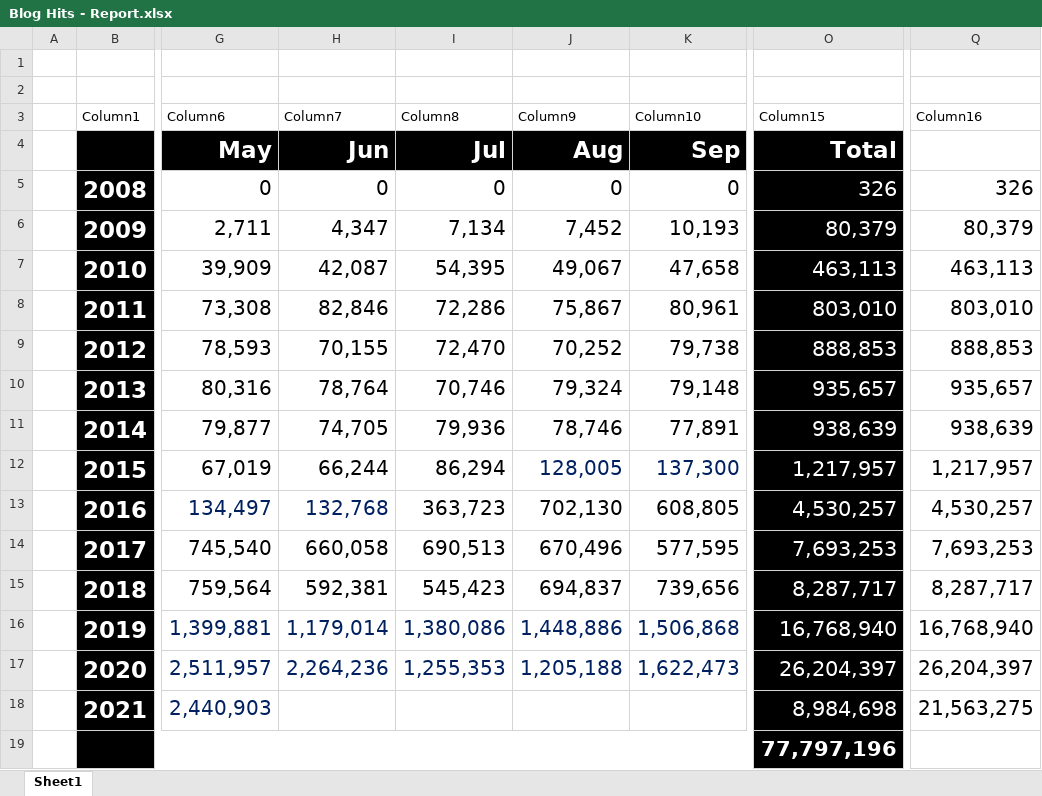
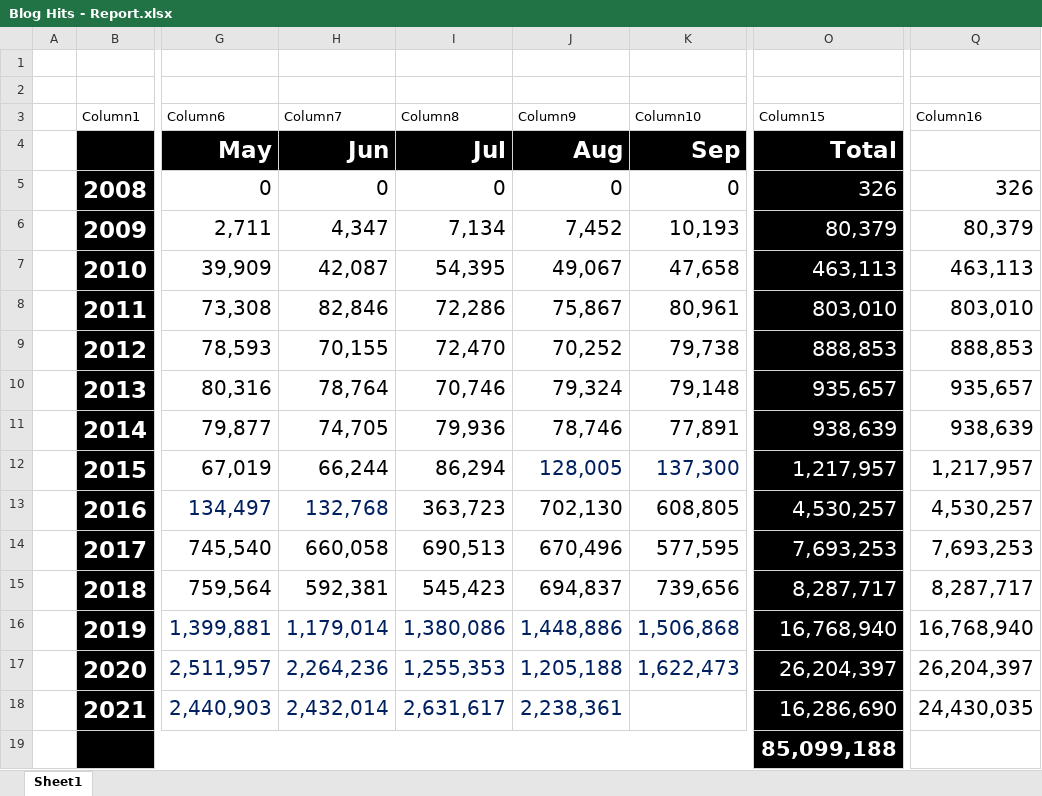
Before and after one commit to kunal-chowdhury/kunal-chowdhury.com, an Excel workbook: blog-stats/Blog Hits - Report.xlsx, sheet Sheet1, drawn as a sheet; only a part is shown, gaps mark what is left out; values as stored, in another font and other column widths than the file's, no borders; charts and pictures and conditional formats and table styles not drawn; the diff names each change by its address in the sheet, - before the commit and + after, or states it on an @@ line.

Commit message:
Blog Statistics (August 2021)

```diff
--- a/blog-stats/Blog Hits - Report.xlsx (sheet Sheet1)
+++ b/blog-stats/Blog Hits - Report.xlsx (sheet Sheet1)
-H18 (Column7): (empty)
+H18 (Column7): 2,432,014
-I18 (Column8): (empty)
+I18 (Column8): 2,631,617
-J18 (Column9): (empty)
+J18 (Column9): 2,238,361
-O18 (Column15): 8,984,698
+O18 (Column15): 16,286,690
-Q18 (Column16): 21,563,275
+Q18 (Column16): 24,430,035
-O19 (Column15): 77,797,196
+O19 (Column15): 85,099,188
```
Also changed, not shown: charts or pictures, 2 other files.
